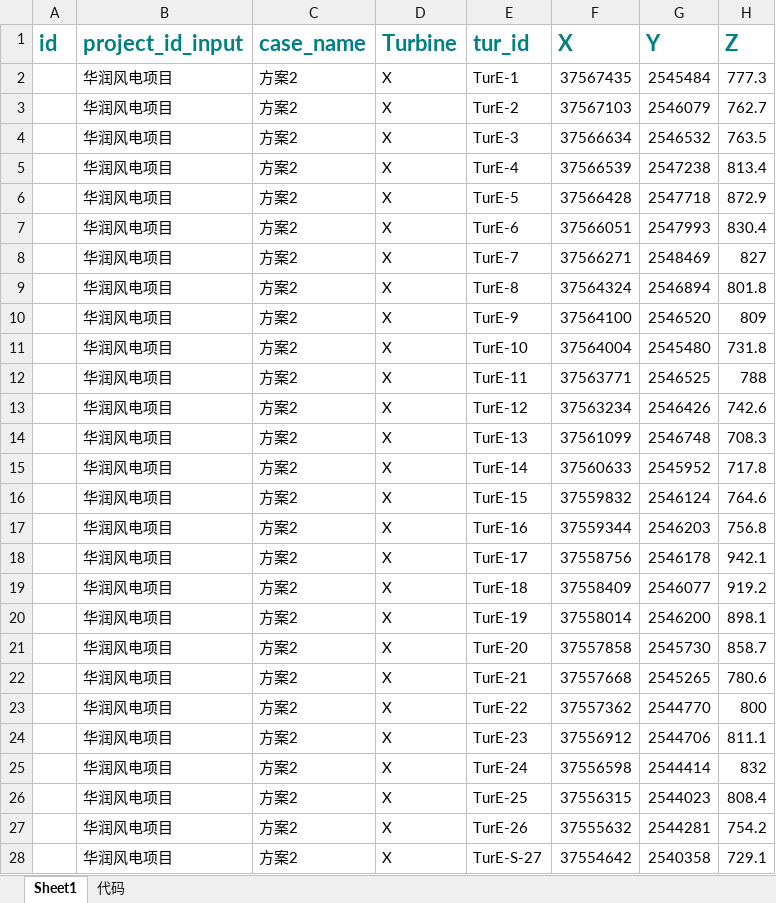
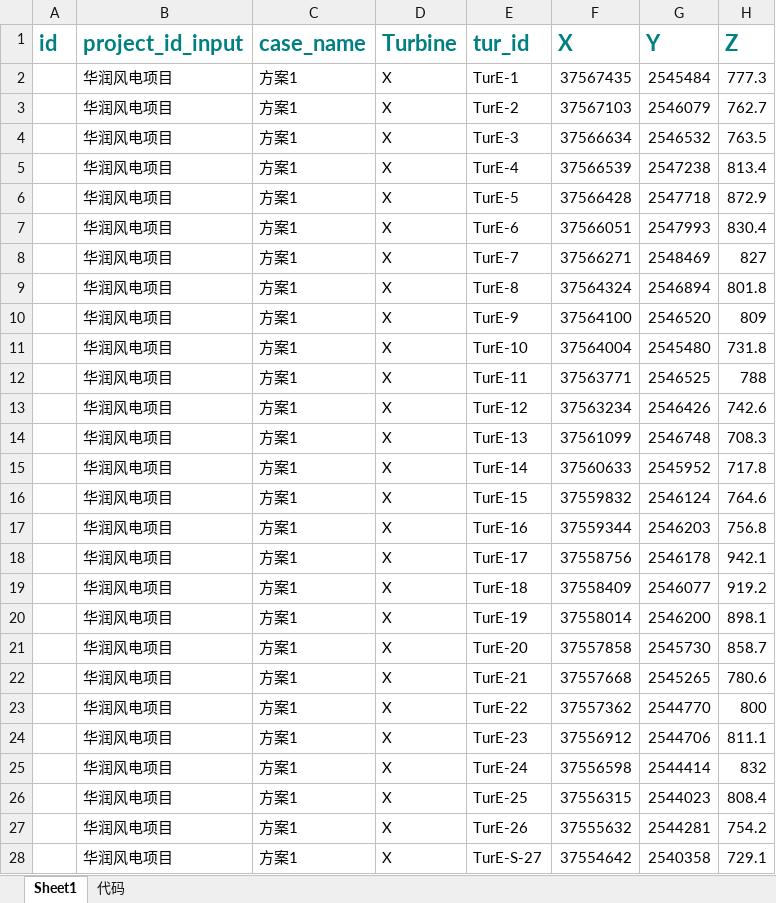
Before and after one commit to jamp78/auto_word, an Excel workbook: demo/导表/windres.xlsx, sheet Sheet1, drawn as a sheet; only a part is shown; values as stored, in another font and other column widths than the file's, no borders; the diff covers the shown part only; the diff names each change by its address in the sheet, - before the commit and + after, or states it on an @@ line.

```diff
--- a/demo/导表/windres.xlsx (sheet Sheet1)
+++ b/demo/导表/windres.xlsx (sheet Sheet1)
-C2:C28 (case_name): 方案2
+C2:C28 (case_name): 方案1
```
Also changed, not shown: 13 edited cells elsewhere in this sheet, 8 other files.
